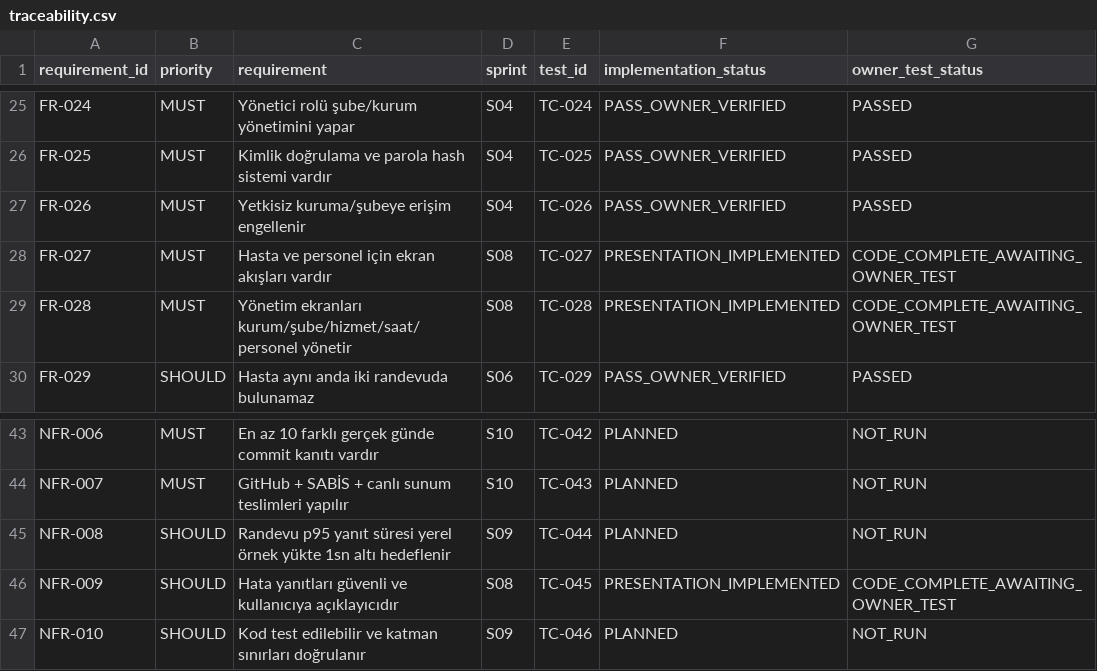
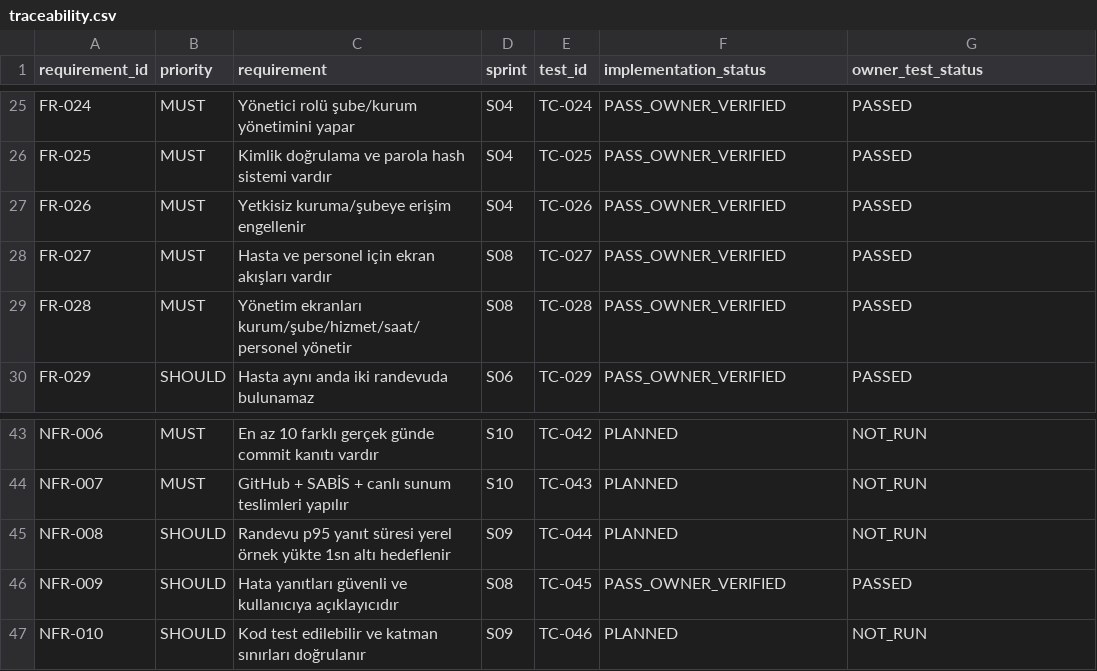
Before and after one commit to coskunburak/clinic_Appointment_System-, a CSV file: docs/01-urun/traceability.csv, drawn as a sheet; only a part is shown, gaps mark what is left out.

Commit message:
docs(s08): record owner-verified test success and complete S08 milestone [skip ci] [skip actions]

```diff
--- a/docs/01-urun/traceability.csv
+++ b/docs/01-urun/traceability.csv
@@ -27,4 +27,4 @@ FR-025,MUST,Kimlik doğrulama ve parola hash sistemi vardır,S04,TC-025,PASS_OWN
 FR-026,MUST,Yetkisiz kuruma/şubeye erişim engellenir,S04,TC-026,PASS_OWNER_VERIFIED,PASSED
-FR-027,MUST,Hasta ve personel için ekran akışları vardır,S08,TC-027,PRESENTATION_IMPLEMENTED,CODE_COMPLETE_AWAITING_OWNER_TEST
-FR-028,MUST,Yönetim ekranları kurum/şube/hizmet/saat/personel yönetir,S08,TC-028,PRESENTATION_IMPLEMENTED,CODE_COMPLETE_AWAITING_OWNER_TEST
+FR-027,MUST,Hasta ve personel için ekran akışları vardır,S08,TC-027,PASS_OWNER_VERIFIED,PASSED
+FR-028,MUST,Yönetim ekranları kurum/şube/hizmet/saat/personel yönetir,S08,TC-028,PASS_OWNER_VERIFIED,PASSED
 FR-029,SHOULD,Hasta aynı anda iki randevuda bulunamaz,S06,TC-029,PASS_OWNER_VERIFIED,PASSED
@@ -45,3 +45,3 @@ NFR-007,MUST,GitHub + SABİS + canlı sunum teslimleri yapılır,S10,TC-043,PLAN
 NFR-008,SHOULD,Randevu p95 yanıt süresi yerel örnek yükte 1sn altı hedeflenir,S09,TC-044,PLANNED,NOT_RUN
-NFR-009,SHOULD,Hata yanıtları güvenli ve kullanıcıya açıklayıcıdır,S08,TC-045,PRESENTATION_IMPLEMENTED,CODE_COMPLETE_AWAITING_OWNER_TEST
+NFR-009,SHOULD,Hata yanıtları güvenli ve kullanıcıya açıklayıcıdır,S08,TC-045,PASS_OWNER_VERIFIED,PASSED
 NFR-010,SHOULD,Kod test edilebilir ve katman sınırları doğrulanır,S09,TC-046,PLANNED,NOT_RUN
```
Also changed, not shown: 6 other files.
